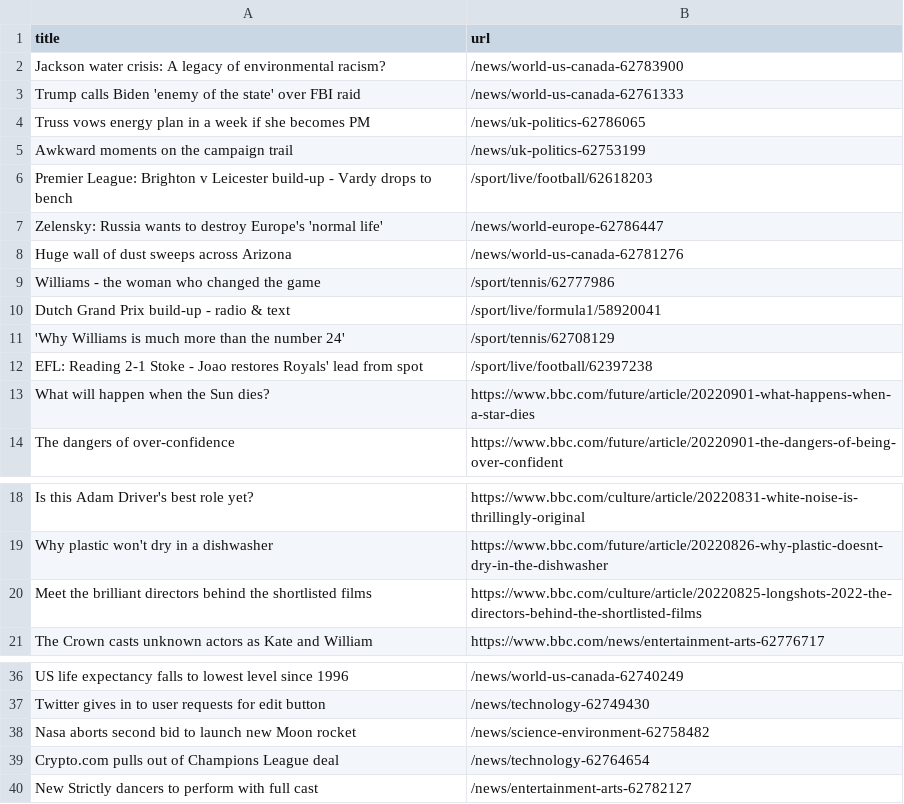
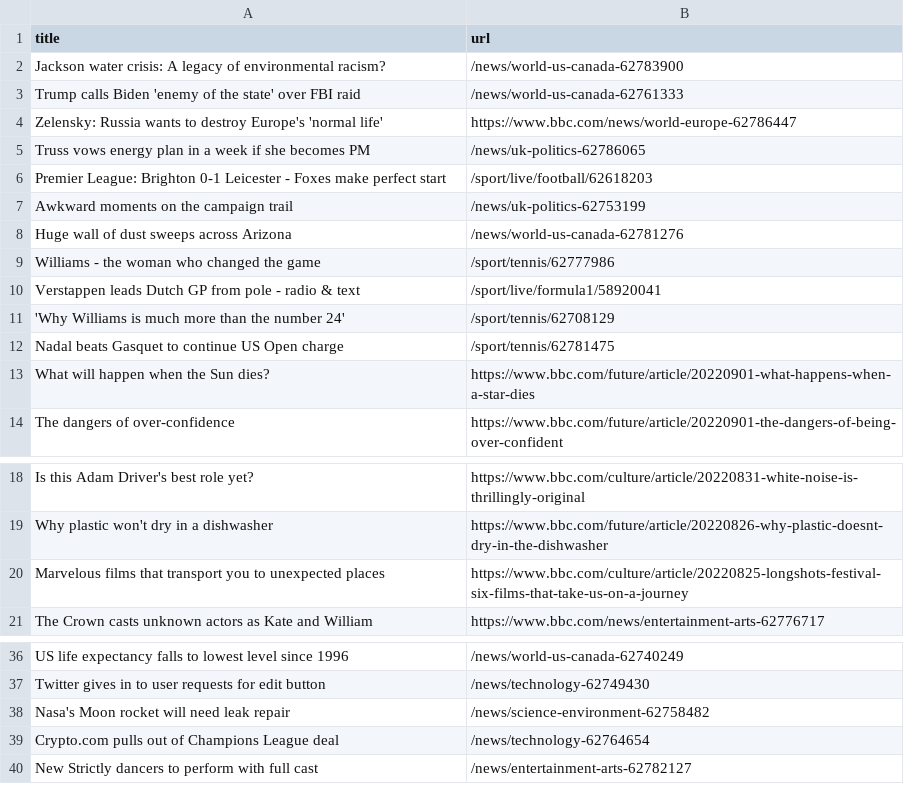
Before and after one commit to AyukaAK/automatic-scraper-bbc, a CSV file: bbc.csv, drawn as a sheet; only a part is shown, gaps mark what is left out.

```diff
--- a/bbc.csv
+++ b/bbc.csv
@@ -3,11 +3,11 @@ Jackson water crisis: A legacy of environmental racism?,/news/world-us-canada-62
 Trump calls Biden 'enemy of the state' over FBI raid,/news/world-us-canada-62761333
+Zelensky: Russia wants to destroy Europe's 'normal life',https://www.bbc.com/news/world-europe-62786447
 Truss vows energy plan in a week if she becomes PM,/news/uk-politics-62786065
+Premier League: Brighton 0-1 Leicester - Foxes make perfect start,/sport/live/football/62618203
 Awkward moments on the campaign trail,/news/uk-politics-62753199
-Premier League: Brighton v Leicester build-up - Vardy drops to bench,/sport/live/football/62618203
-Zelensky: Russia wants to destroy Europe's 'normal life',/news/world-europe-62786447
 Huge wall of dust sweeps across Arizona,/news/world-us-canada-62781276
 Williams - the woman who changed the game,/sport/tennis/62777986
-Dutch Grand Prix build-up - radio & text,/sport/live/formula1/58920041
+Verstappen leads Dutch GP from pole - radio & text,/sport/live/formula1/58920041
 'Why Williams is much more than the number 24',/sport/tennis/62708129
-EFL: Reading 2-1 Stoke - Joao restores Royals' lead from spot,/sport/live/football/62397238
+Nadal beats Gasquet to continue US Open charge,/sport/tennis/62781475
 What will happen when the Sun dies?,https://www.bbc.com/future/article/20220901-what-happens-when-a-star-dies
@@ -19,3 +19,3 @@ Is this Adam Driver's best role yet?,https://www.bbc.com/culture/article/2022083
 Why plastic won't dry in a dishwasher,https://www.bbc.com/future/article/20220826-why-plastic-doesnt-dry-in-the-dishwasher
-Meet the brilliant directors behind the shortlisted films,https://www.bbc.com/culture/article/20220825-longshots-2022-the-directors-behind-the-shortlisted-films
+Marvelous films that transport you to unexpected places,https://www.bbc.com/culture/article/20220825-longshots-festival-six-films-that-take-us-on-a-journey
 The Crown casts unknown actors as Kate and William,https://www.bbc.com/news/entertainment-arts-62776717
@@ -37,3 +37,3 @@ US life expectancy falls to lowest level since 1996,/news/world-us-canada-627402
 Twitter gives in to user requests for edit button,/news/technology-62749430
-Nasa aborts second bid to launch new Moon rocket,/news/science-environment-62758482
+Nasa's Moon rocket will need leak repair,/news/science-environment-62758482
 Crypto.com pulls out of Champions League deal,/news/technology-62764654
```
